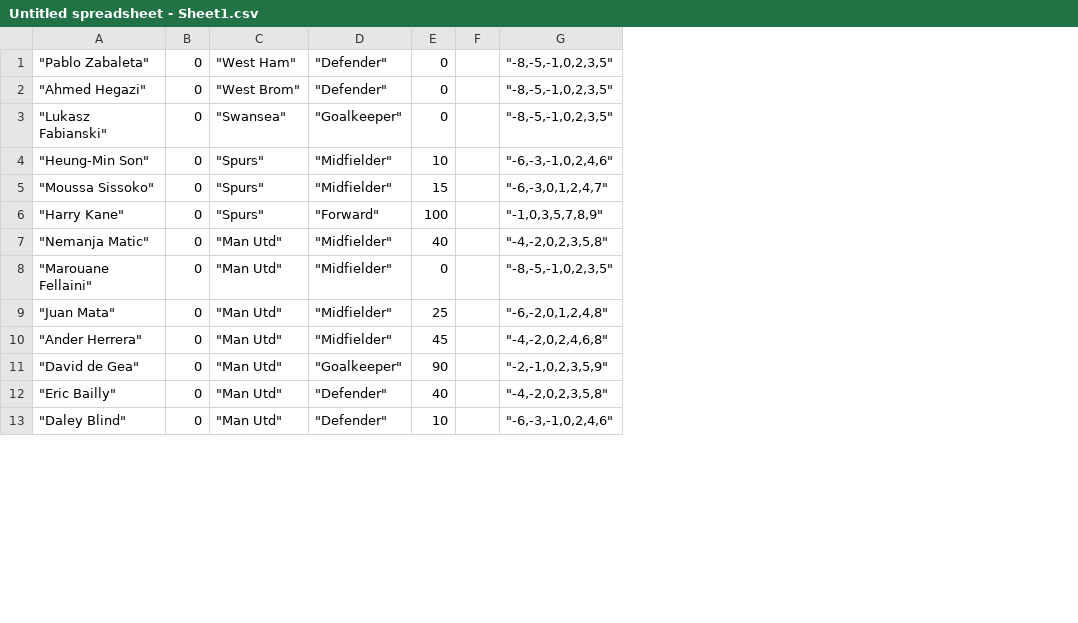
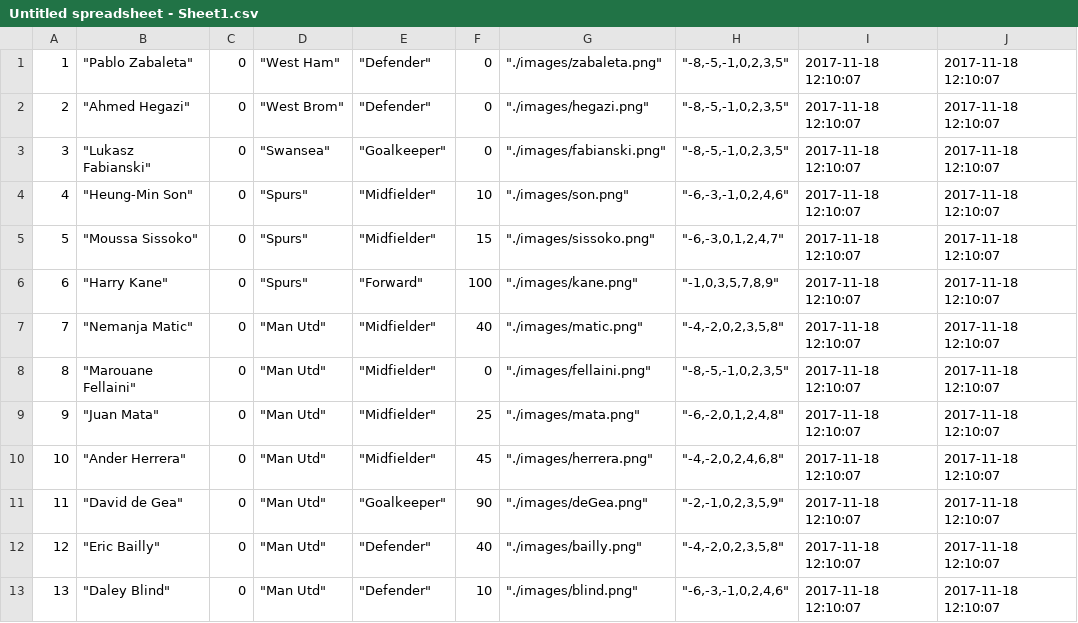
Before and after one commit to user61288/FantasyTeam, a CSV file: public/Untitled spreadsheet - Sheet1.csv, drawn as a sheet; only a part is shown; removed rows and columns are numbered as before the commit, all else as after; the diff names each change by its address in the sheet, - before the commit and + after, or states it on an @@ line.

Commit message:
fixed the table

```diff
--- a/public/Untitled spreadsheet - Sheet1.csv
+++ b/public/Untitled spreadsheet - Sheet1.csv
+column A, rows 1-13: 1 | 2 | 3 | 4 | 5 | 6 | 7 | 8 | 9 | 10 | 11 | 12 | 13
-column F, empty
+column G, rows 1-13: "./images/zabaleta.png" | "./images/hegazi.png" | "./images/fabianski.png" | "./images/son.png" | "./images/sissoko.png" | "./images/kane.png" | "./images/matic.png" | "./images/fellaini.png" | "./images/mata.png" | "./images/herrera.png" | "./images/deGea.png" | "./images/bailly.png" | "./images/blind.png"
+column I, rows 1-13: all 2017-11-18 12:10:07
+column J, rows 1-13: all 2017-11-18 12:10:07
```
Also changed, not shown: 1 other file.
